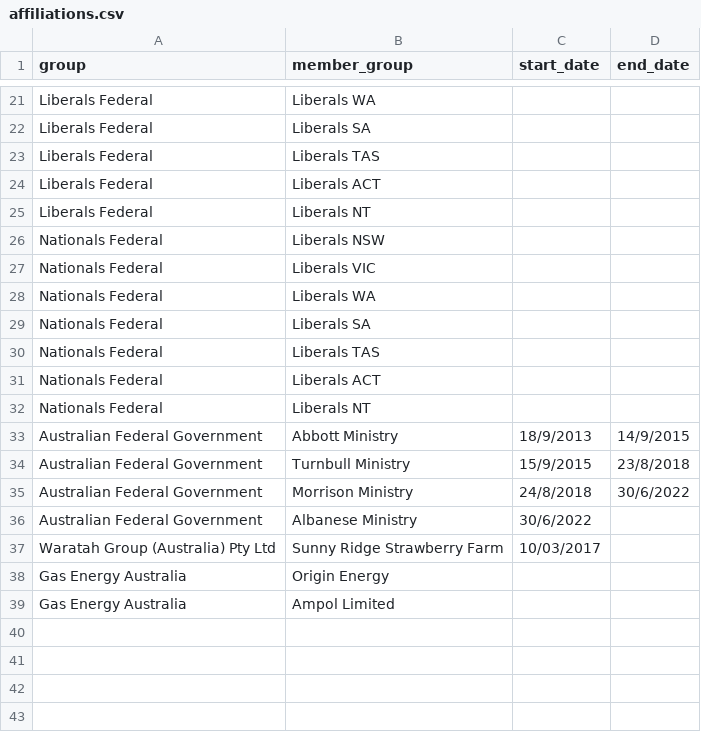
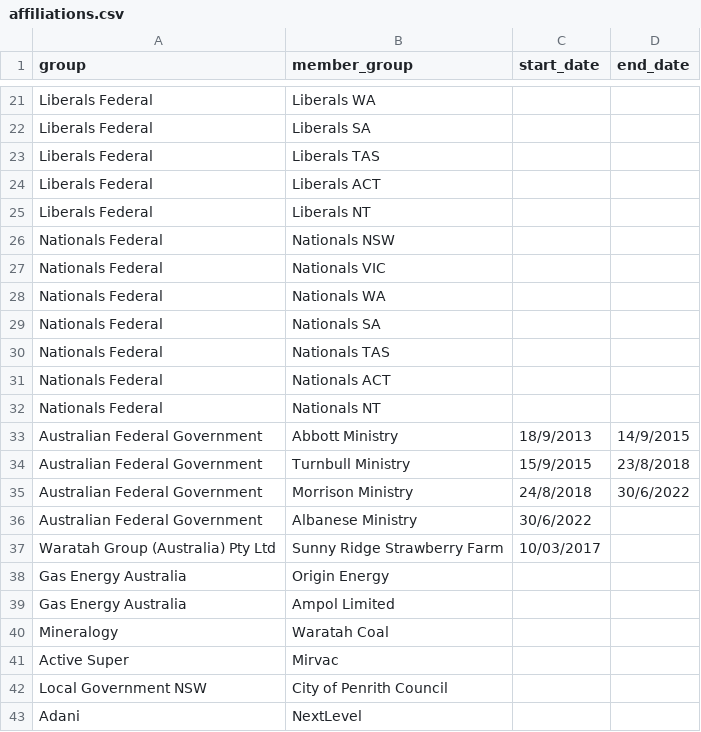
Before and after one commit to johnofsydney/lester, a CSV file: csv_data/affiliations.csv, drawn as a sheet; only a part is shown, gaps mark what is left out.

```diff
--- a/csv_data/affiliations.csv
+++ b/csv_data/affiliations.csv
@@ -25,9 +25,9 @@ Liberals Federal, Liberals ACT
 Liberals Federal, Liberals NT
-Nationals Federal, Liberals NSW
-Nationals Federal, Liberals VIC
-Nationals Federal, Liberals WA
-Nationals Federal, Liberals SA
-Nationals Federal, Liberals TAS
-Nationals Federal, Liberals ACT
-Nationals Federal, Liberals NT
+Nationals Federal, Nationals NSW
+Nationals Federal, Nationals VIC
+Nationals Federal, Nationals WA
+Nationals Federal, Nationals SA
+Nationals Federal, Nationals TAS
+Nationals Federal, Nationals ACT
+Nationals Federal, Nationals NT
 Australian Federal Government, Abbott Ministry, 18/9/2013, 14/9/2015
@@ -39 +39,5 @@ Gas Energy Australia, Origin Energy
 Gas Energy Australia, Ampol Limited
+Mineralogy, Waratah Coal
+Active Super, Mirvac
+Local Government NSW, City of Penrith Council
+Adani, NextLevel
```
Also changed, not shown: csv_data/other_people_groups_positions.csv, csv_data/other_transfers.csv, 1 other file.
